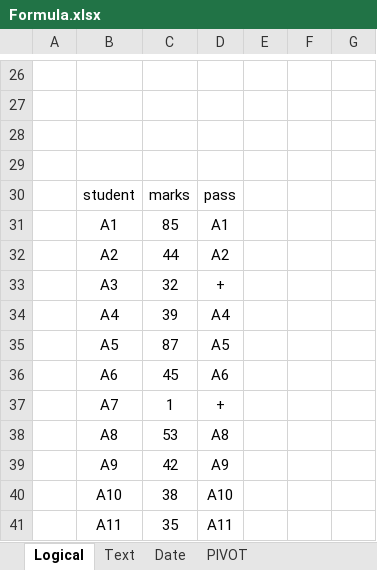
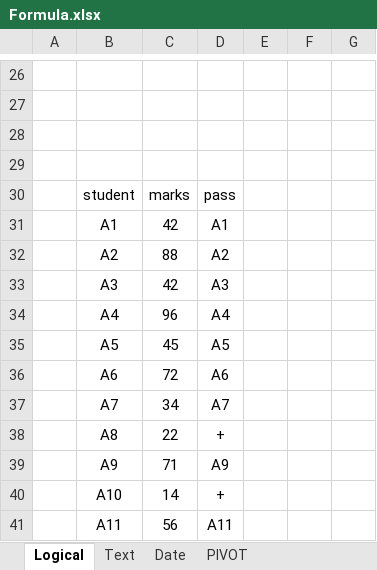
Before and after one commit to cecyours/Lectures, an Excel workbook: BASIC/Formula.xlsx, sheet Logical, drawn as a sheet; only a part is shown, gaps mark what is left out; values as stored, in another font and other column widths than the file's, no borders; table styles not drawn; removed rows and columns are numbered as before the commit, all else as after; the diff names each change by its address in the sheet, - before the commit and + after, or states it on an @@ line.

```diff
--- a/BASIC/Formula.xlsx (sheet Logical)
+++ b/BASIC/Formula.xlsx (sheet Logical)
-C31: 85
+C31: 42
-C32: 44
+C32: 88
-row 33:  | A3 | 32 | +
+row 33:  | A3 | 42 | A3
-C34: 39
+C34: 96
-C35: 87
+C35: 45
-C36: 45
+C36: 72
-row 37:  | A7 | 1 | +
-row 38:  | A8 | 53 | A8
+row 37:  | A7 | 34 | A7
+row 38:  | A8 | 22 | +
-C39: 42
+C39: 71
-row 40:  | A10 | 38 | A10
+row 40:  | A10 | 14 | +
-C41: 35
+C41: 56
```
Also changed, not shown: sheet Maths, sheet Date, other sheet tabs.
